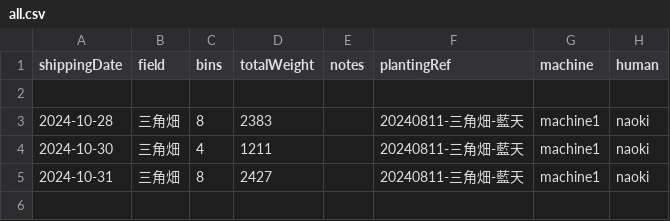
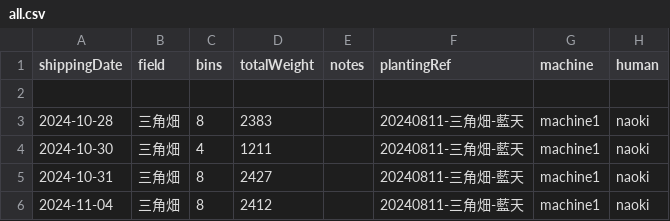
Before and after one commit to yamamoto-to-farm/yamamoto-farm-log, a CSV file: logs/weight/all.csv, drawn as a sheet; the diff names each change by its address in the sheet, - before the commit and + after, or states it on an @@ line.

```diff
--- a/logs/weight/all.csv
+++ b/logs/weight/all.csv
+row 6: 2024-11-04 | 三角畑 | 8 | 2412 |  | 20240811-三角畑-藍天 | machine1 | naoki
```
Also changed, not shown: 1 other file.
